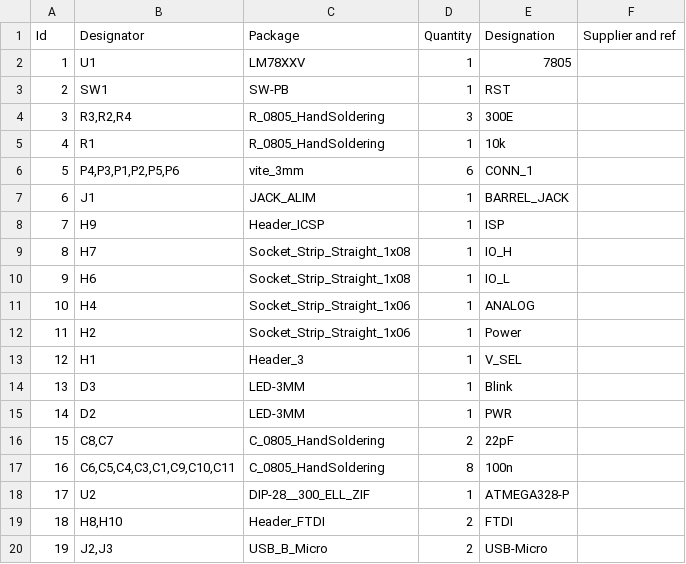
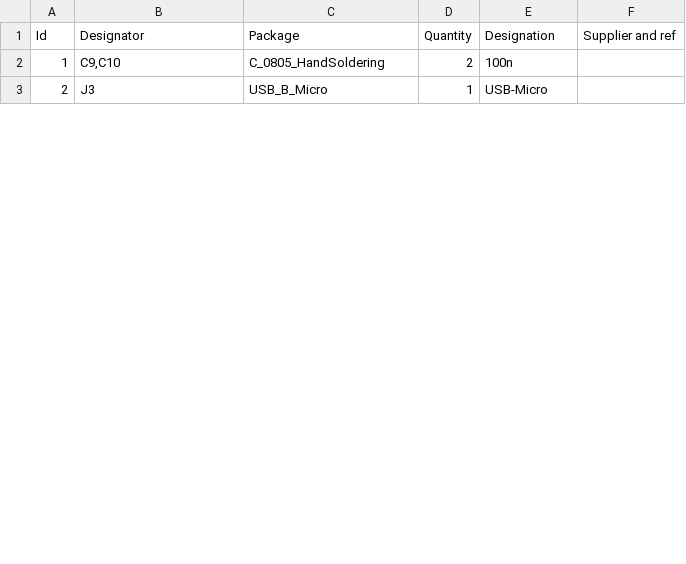
Before and after one commit to MakersAsylumIndia/MAPusart, a CSV file: kicad/MAPusart_BoM_pcb.csv, drawn as a sheet; only a part is shown; removed rows and columns are numbered as before the commit, all else as after; the diff covers the shown part only; the diff names each change by its address in the sheet, - before the commit and + after, or states it on an @@ line.

Commit message:
MAPusart schematic, PCB complete. Bom pending

```diff
--- a/kicad/MAPusart_BoM_pcb.csv
+++ b/kicad/MAPusart_BoM_pcb.csv
-row 2: 1 | U1 | LM78XXV | 1 | 7805
-row 3: 2 | SW1 | SW-PB | 1 | RST
-row 4: 3 | R3,R2,R4 | R_0805_HandSoldering | 3 | 300E
-row 5: 4 | R1 | R_0805_HandSoldering | 1 | 10k
-row 6: 5 | P4,P3,P1,P2,P5,P6 | vite_3mm | 6 | CONN_1
-row 7: 6 | J1 | JACK_ALIM | 1 | BARREL_JACK
-row 8: 7 | H9 | Header_ICSP | 1 | ISP
-row 9: 8 | H7 | Socket_Strip_Straight_1x08 | 1 | IO_H
-row 10: 9 | H6 | Socket_Strip_Straight_1x08 | 1 | IO_L
-row 11: 10 | H4 | Socket_Strip_Straight_1x06 | 1 | ANALOG
-row 12: 11 | H2 | Socket_Strip_Straight_1x06 | 1 | Power
-row 13: 12 | H1 | Header_3 | 1 | V_SEL
-row 14: 13 | D3 | LED-3MM | 1 | Blink
-row 15: 14 | D2 | LED-3MM | 1 | PWR
@@ column A (Id) renumbered between rows 2 and 5 @@
-B2 (Designator): C8,C7
+B2 (Designator): C9,C10
-E2 (Designation): 22pF
+E2 (Designation): 100n
-row 17: 16 | C6,C5,C4,C3,C1,C9,C10,C11 | C_0805_HandSoldering | 8 | 100n
-row 18: 17 | U2 | DIP-28__300_ELL_ZIF | 1 | ATMEGA328-P
-row 19: 18 | H8,H10 | Header_FTDI | 2 | FTDI
-B3 (Designator): J2,J3
+B3 (Designator): J3
-D3 (Quantity): 2
+D3 (Quantity): 1
```
Also changed, not shown: 6 added rows and 8 removed rows elsewhere in this file, kicad/MAPusart_BoM_sch.csv, 33 other files.
